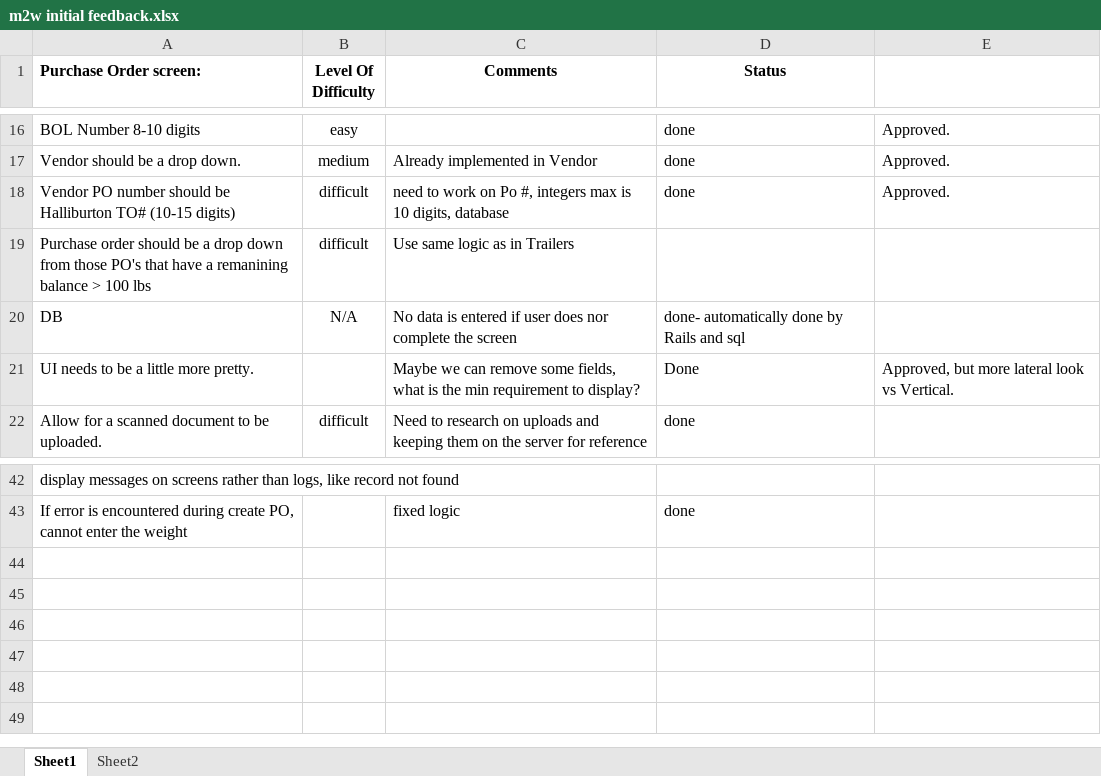
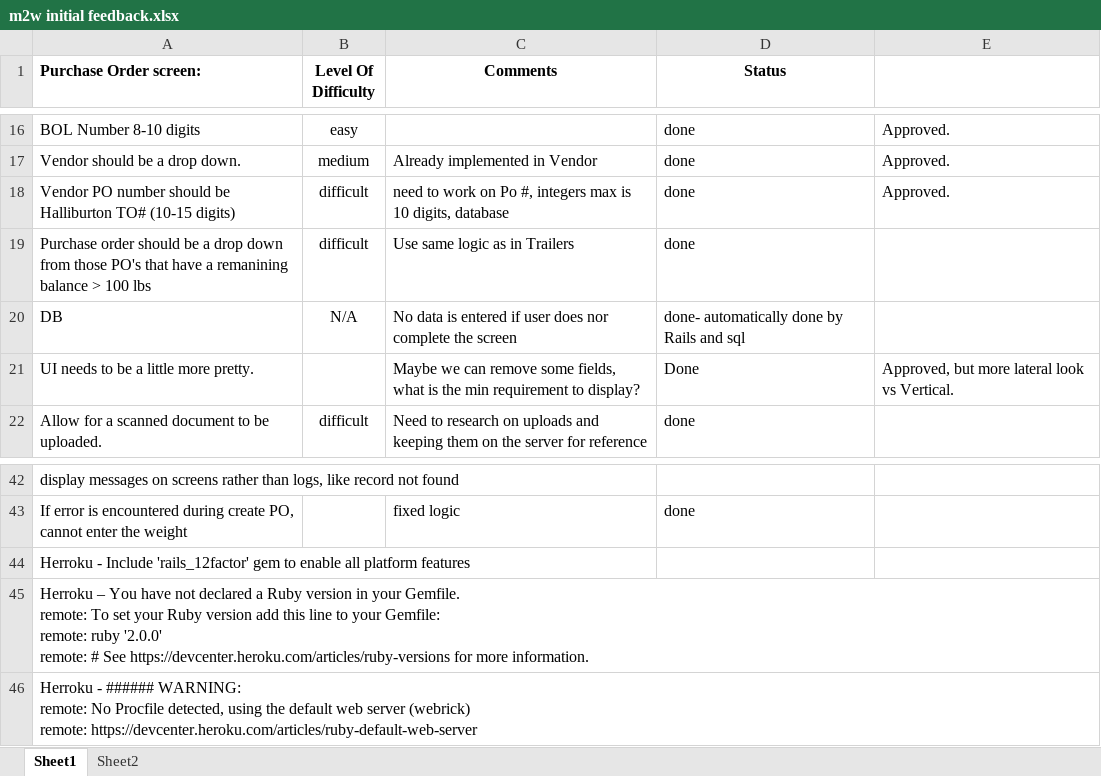
Before and after one commit to Lattuca/m2w, an Excel workbook: Requirements/m2w initial feedback.xlsx, sheet Sheet1, drawn as a sheet; only a part is shown, gaps mark what is left out; values as stored, in another font and other column widths than the file's, no borders; ↵ is a line break in a cell; the diff names each change by its address in the sheet, - before the commit and + after, or states it on an @@ line.

Commit message:
rail cars now can be assigned to POs with weight > 100

```diff
--- a/Requirements/m2w initial feedback.xlsx (sheet Sheet1)
+++ b/Requirements/m2w initial feedback.xlsx (sheet Sheet1)
-D19 (Status): (empty)
+D19 (Status): done
+row 44: Herroku - Include 'rails_12factor' gem to enable all platform features
+row 45: Herroku – You have not declared a Ruby version in your Gemfile. ↵ remote: To set your Ruby version add this line to your Gemfile: ↵ remote: ruby '2.0.0' ↵ remote: # See https://devcenter.heroku.com/articles/ruby-versions for more information.
+row 46: Herroku - ###### WARNING: ↵ remote: No Procfile detected, using the default web server (webrick) ↵ remote: https://devcenter.heroku.com/articles/ruby-default-web-server
```
Also changed, not shown: 6 other files.
